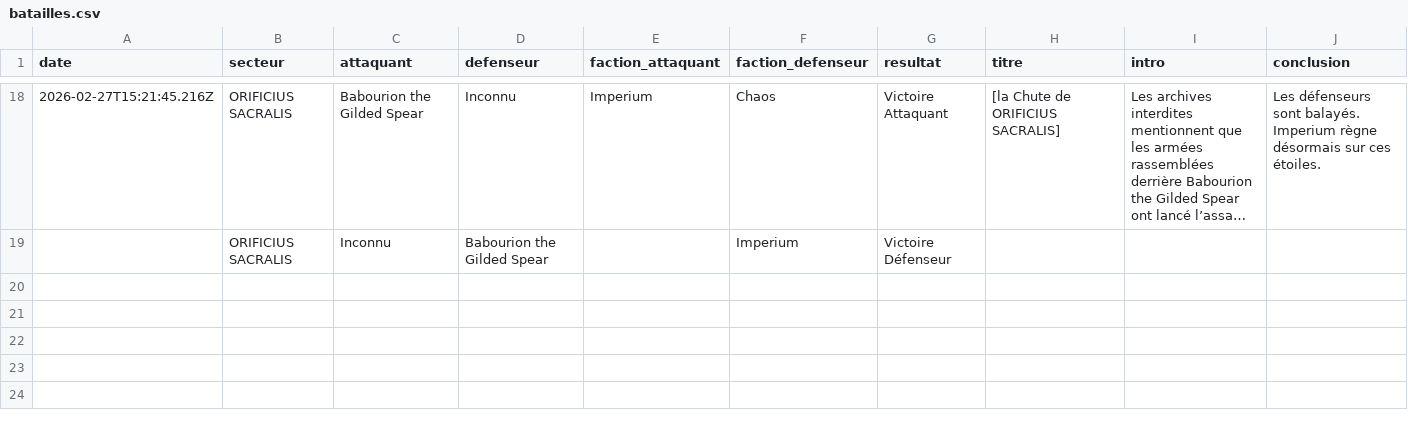
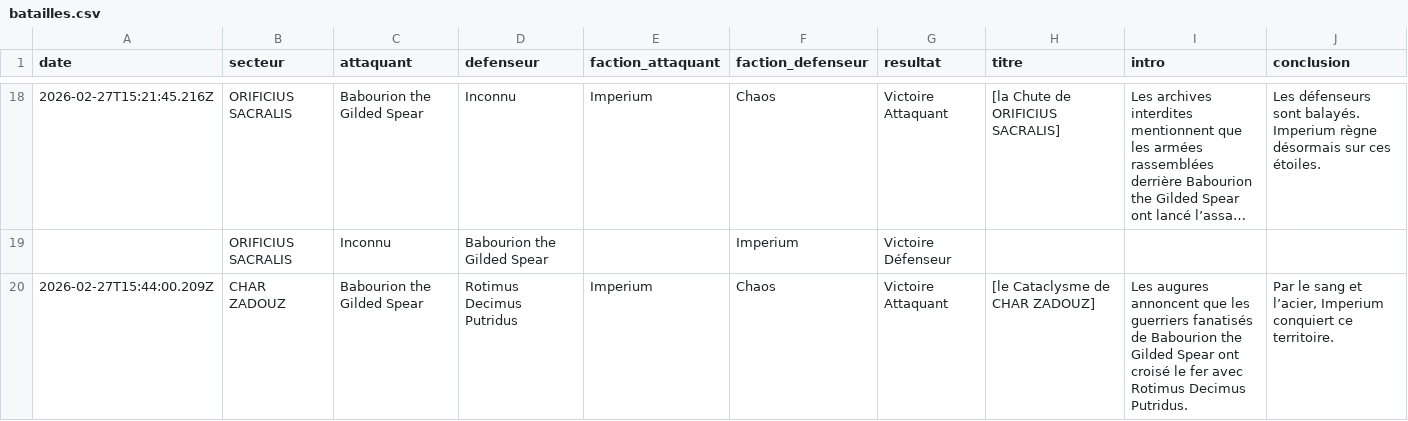
Before and after one commit to BobywanCompensator/CampagneCompensatorMark1, a CSV file: data/batailles.csv, drawn as a sheet; only a part is shown, gaps mark what is left out; long unchanged cells end in …; the diff names each change by its address in the sheet, - before the commit and + after, or states it on an @@ line.

Commit message:
Nouvelle bataille

```diff
--- a/data/batailles.csv
+++ b/data/batailles.csv
+row 20: 2026-02-27T15:44:00.209Z | CHAR ZADOUZ | Babourion the Gilded Spear | Rotimus Decimus Putridus | Imperium | Chaos | Victoire Attaquant | [le Cataclysme de CHAR ZADOUZ] | Les augures annoncent que les guerriers fanatisés de Babourion the Gilded Spear ont croisé le fer avec Rotimus Decimus Putridus. | Par le sang et l’acier, Imperium conquiert ce territoire.
```
